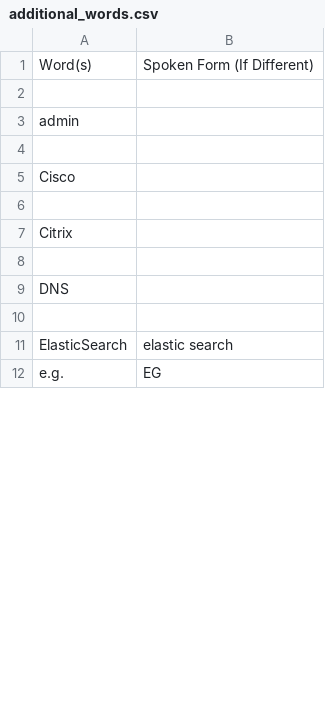
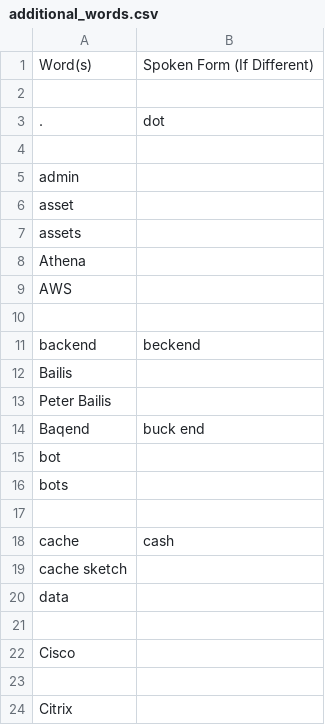
Before and after one commit to wingerath/knausj_talon, a CSV file: settings/additional_words.csv, drawn as a sheet; only a part is shown; the shorter side is filled out with more unchanged rows; addresses are those after the commit; the diff covers the shown part only; the diff names each change by its address in the sheet, - before the commit and + after, or states it on an @@ line.

```diff
--- a/settings/additional_words.csv
+++ b/settings/additional_words.csv
+row 2: (empty)
+row 3: . | dot
+row 4: (empty)
+row 5: admin
+row 6: asset
+row 7: assets
+row 8: Athena
+row 9: AWS
+row 10: (empty)
+row 11: backend | beckend
+row 12: Bailis
+row 13: Peter Bailis
+row 14: Baqend | buck end
+row 15: bot
+row 16: bots
+row 17: (empty)
+row 18: cache | cash
@@ column A renumbered between rows 19 and 80 @@
```
Also changed, not shown: 39 added rows and 1 edited cell elsewhere in this file, 10 other files.
